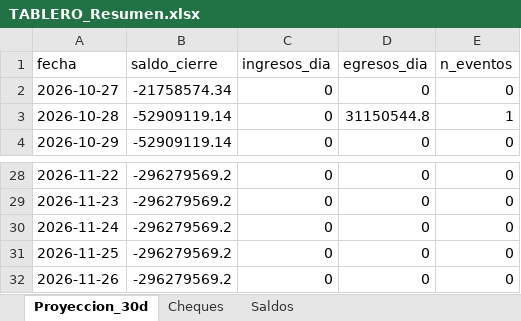
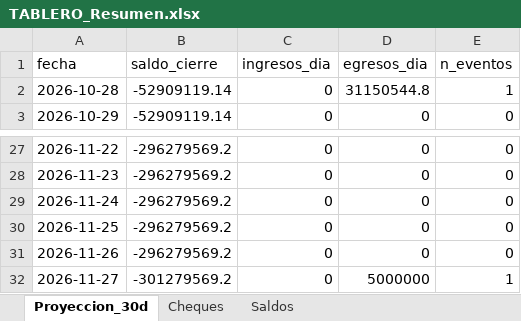
Before and after one commit to francolunaklick-web/GRIFFTABLEROS, an Excel workbook: flujo_bancario/TABLERO_Resumen.xlsx, sheet Proyeccion_30d, drawn as a sheet; only a part is shown, gaps mark what is left out; values as stored, in another font and other column widths than the file's, no borders; removed rows and columns are numbered as before the commit, all else as after; the diff names each change by its address in the sheet, - before the commit and + after, or states it on an @@ line.

Commit message:
actualizar tablero financiero

```diff
--- a/flujo_bancario/TABLERO_Resumen.xlsx (sheet Proyeccion_30d)
+++ b/flujo_bancario/TABLERO_Resumen.xlsx (sheet Proyeccion_30d)
-row 2: 2026-10-27 | -21758574.34 | 0 | 0 | 0
+row 32: 2026-11-27 | -301279569.2 | 0 | 5000000 | 1
```
Also changed, not shown: cuentas_a_pagar/TABLERO_Resumen.xlsx, estado_resultado/TABLERO_Resumen.xlsx, 10 other files.
